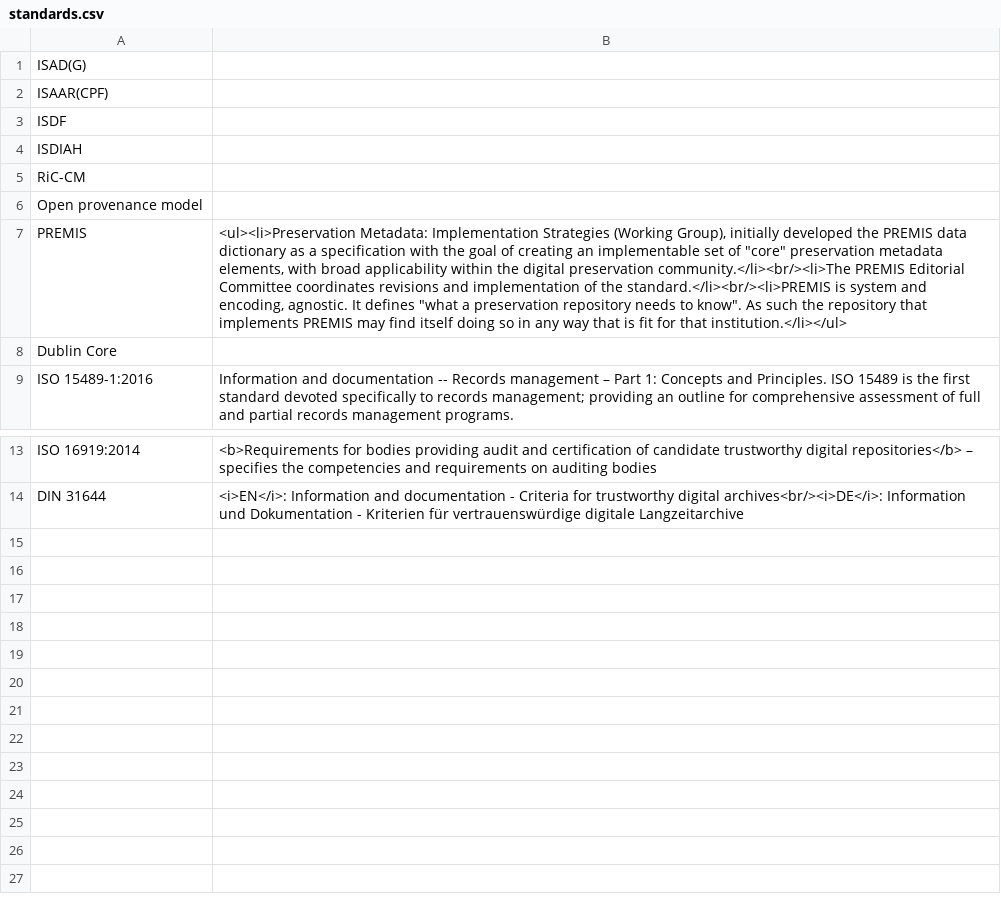
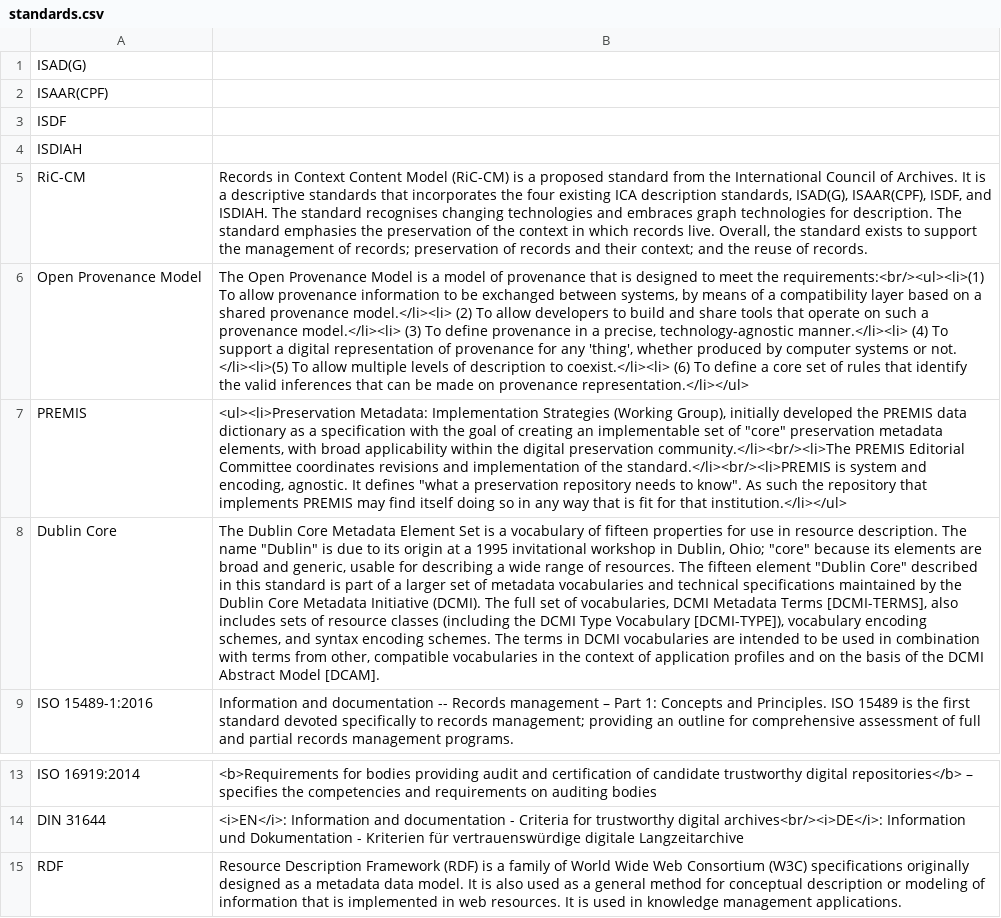
Before and after one commit to ross-spencer/brainscape-digital-preservation, a CSV file: standards.csv, drawn as a sheet; only a part is shown, gaps mark what is left out; removed rows and columns are numbered as before the commit, all else as after; the diff names each change by its address in the sheet, - before the commit and + after, or states it on an @@ line.

```diff
--- a/standards.csv
+++ b/standards.csv
-B5: (empty)
+B5: Records in Context Content Model (RiC-CM) is a proposed standard from the International Council of Archives. It is a descriptive standards that incorporates the four existing ICA description standards, ISAD(G), ISAAR(CPF), ISDF, and ISDIAH. The standard recognises changing technologies and embraces graph technologies for description. The standard emphasies the preservation of the context in which records live. Overall, the standard exists to support the management of records; preservation of records and their context; and the reuse of records.
-row 6: Open provenance model
+row 6: Open Provenance Model | The Open Provenance Model is a model of provenance that is designed to meet the requirements:<br/><ul><li>(1) To allow provenance information to be exchanged between systems, by means of a compatibility layer based on a shared provenance model.</li><li> (2) To allow developers to build and share tools that operate on such a provenance model.</li><li> (3) To define provenance in a precise, technology-agnostic manner.</li><li> (4) To support a digital representation of provenance for any 'thing', whether produced by computer systems or not. </li><li>(5) To allow multiple levels of description to coexist.</li><li> (6) To define a core set of rules that identify the valid inferences that can be made on provenance representation.</li></ul>
-B8: (empty)
+B8: The Dublin Core Metadata Element Set is a vocabulary of fifteen properties for use in resource description. The name "Dublin" is due to its origin at a 1995 invitational workshop in Dublin, Ohio; "core" because its elements are broad and generic, usable for describing a wide range of resources. The fifteen element "Dublin Core" described in this standard is part of a larger set of metadata vocabularies and technical specifications maintained by the Dublin Core Metadata Initiative (DCMI). The full set of vocabularies, DCMI Metadata Terms [DCMI-TERMS], also includes sets of resource classes (including the DCMI Type Vocabulary [DCMI-TYPE]), vocabulary encoding schemes, and syntax encoding schemes. The terms in DCMI vocabularies are intended to be used in combination with terms from other, compatible vocabularies in the context of application profiles and on the basis of the DCMI Abstract Model [DCAM].
+row 15: RDF | Resource Description Framework (RDF) is a family of World Wide Web Consortium (W3C) specifications originally designed as a metadata data model. It is also used as a general method for conceptual description or modeling of information that is implemented in web resources. It is used in knowledge management applications.
```
Also changed, not shown: organisations.csv.
